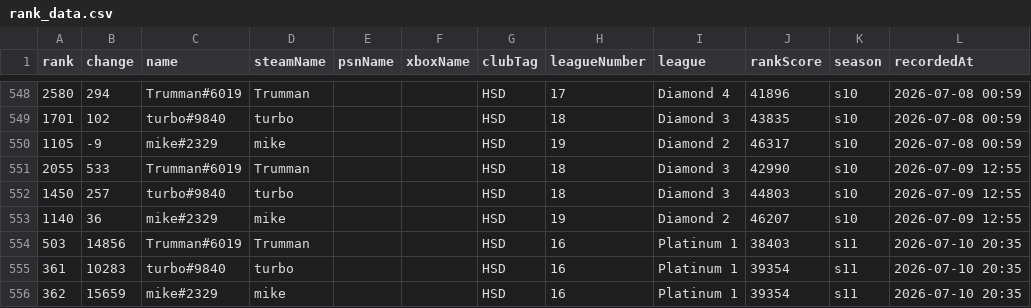
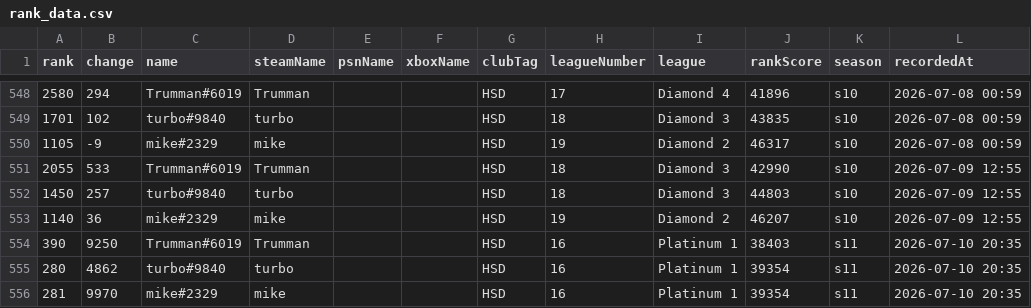
Before and after one commit to albinkempe/the-finals, a CSV file: data/rank_data.csv, drawn as a sheet; only a part is shown, gaps mark what is left out.

Commit message:
Updated ranks

```diff
--- a/data/rank_data.csv
+++ b/data/rank_data.csv
@@ -553,4 +553,4 @@ rank,change,name,steamName,psnName,xboxName,clubTag,leagueNumber,league,rankScor
 1140,36,mike#2329,mike,,,HSD,19,Diamond 2,46207,s10,2026-07-09 12:55
-503,14856,Trumman#6019,Trumman,,,HSD,16,Platinum 1,38403,s11,2026-07-10 20:35
-361,10283,turbo#9840,turbo,,,HSD,16,Platinum 1,39354,s11,2026-07-10 20:35
-362,15659,mike#2329,mike,,,HSD,16,Platinum 1,39354,s11,2026-07-10 20:35
+390,9250,Trumman#6019,Trumman,,,HSD,16,Platinum 1,38403,s11,2026-07-10 20:35
+280,4862,turbo#9840,turbo,,,HSD,16,Platinum 1,39354,s11,2026-07-10 20:35
+281,9970,mike#2329,mike,,,HSD,16,Platinum 1,39354,s11,2026-07-10 20:35
```
